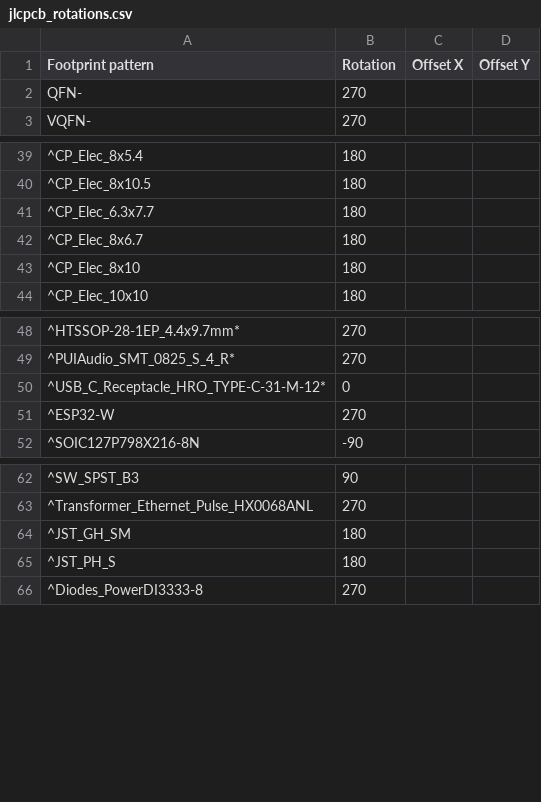
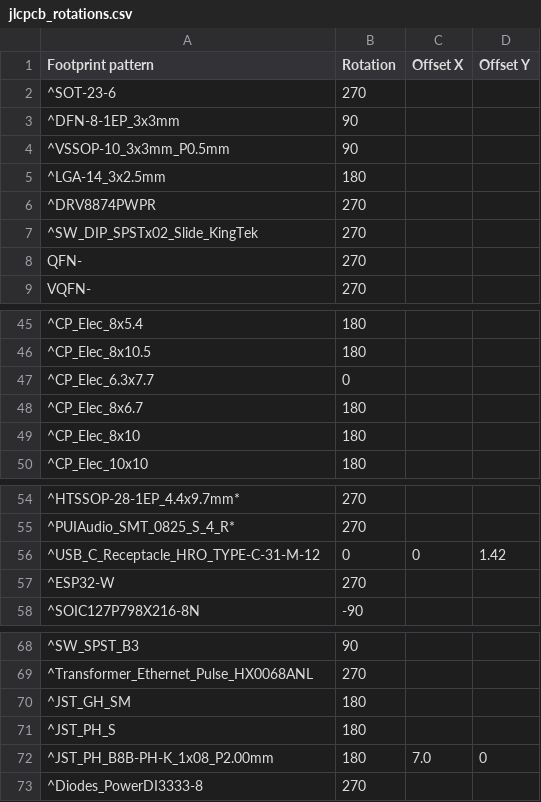
Before and after one commit to yannpom/yann-kicad-lib, a CSV file: scripts/jlcpcb_rotations.csv, drawn as a sheet; only a part is shown, gaps mark what is left out; removed rows and columns are numbered as before the commit, all else as after; the diff names each change by its address in the sheet, - before the commit and + after, or states it on an @@ line.

```diff
--- a/scripts/jlcpcb_rotations.csv
+++ b/scripts/jlcpcb_rotations.csv
+row 2: ^SOT-23-6 | 270
+row 3: ^DFN-8-1EP_3x3mm | 90
+row 4: ^VSSOP-10_3x3mm_P0.5mm | 90
+row 5: ^LGA-14_3x2.5mm | 180
+row 6: ^DRV8874PWPR | 270
+row 7: ^SW_DIP_SPSTx02_Slide_KingTek | 270
-B47 (Rotation): 180
+B47 (Rotation): 0
-row 50: ^USB_C_Receptacle_HRO_TYPE-C-31-M-12* | 0
+row 56: ^USB_C_Receptacle_HRO_TYPE-C-31-M-12 | 0 | 0 | 1.42
+row 72: ^JST_PH_B8B-PH-K_1x08_P2.00mm | 180 | 7.0 | 0
```
Also changed, not shown: 1 other file.
